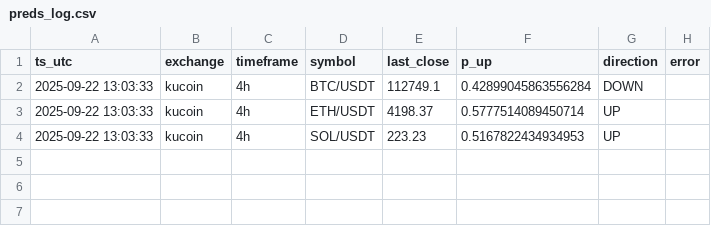
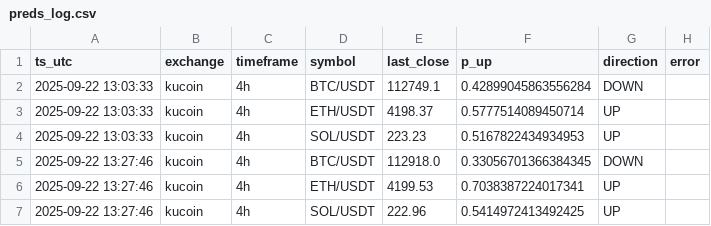
Before and after one commit to bacotadaha1/crypto-trading-bot-starter, a CSV file: data/preds_log.csv, drawn as a sheet; the diff names each change by its address in the sheet, - before the commit and + after, or states it on an @@ line.

```diff
--- a/data/preds_log.csv
+++ b/data/preds_log.csv
+row 5: 2025-09-22 13:27:46 | kucoin | 4h | BTC/USDT | 112918.0 | 0.33056701366384345 | DOWN
+row 6: 2025-09-22 13:27:46 | kucoin | 4h | ETH/USDT | 4199.53 | 0.7038387224017341 | UP
+row 7: 2025-09-22 13:27:46 | kucoin | 4h | SOL/USDT | 222.96 | 0.5414972413492425 | UP
```
